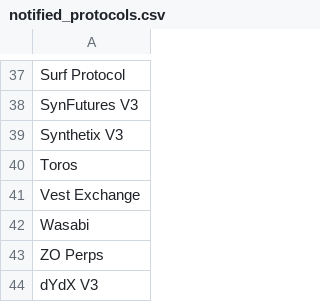
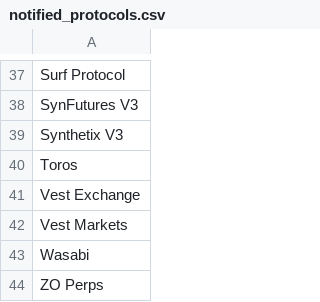
Before and after one commit to rfrm-dao/AutoNewProtocolTVL, a CSV file: notified_protocols.csv, drawn as a sheet; only a part is shown, gaps mark what is left out; the shorter side is filled out with more unchanged rows; the diff names each change by its address in the sheet, - before the commit and + after, or states it on an @@ line.

```diff
--- a/notified_protocols.csv
+++ b/notified_protocols.csv
+row 42: Vest Markets
```
Also changed, not shown: protocol_history.csv.
